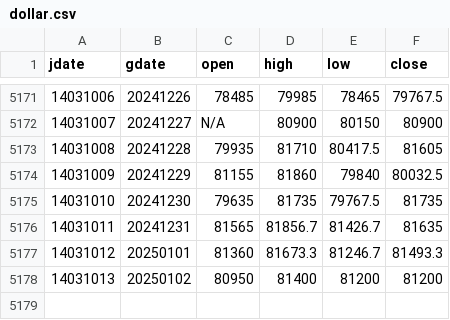
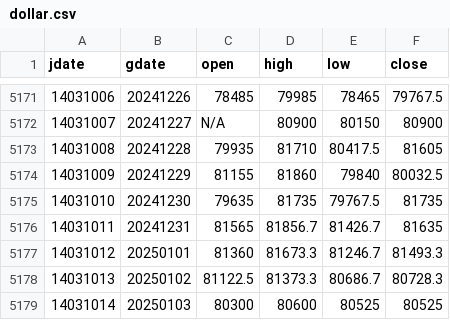
Before and after one commit to m-ahmadi/dollar, a CSV file: data/dollar.csv, drawn as a sheet; only a part is shown, gaps mark what is left out.

Commit message:
data update

```diff
--- a/data/dollar.csv
+++ b/data/dollar.csv
@@ -5177,2 +5177,3 @@ jdate,gdate,open,high,low,close
 14031012,20250101,81360,81673.3,81246.7,81493.3
-14031013,20250102,80950,81400,81200,81200
+14031013,20250102,81122.5,81373.3,80686.7,80728.3
+14031014,20250103,80300,80600,80525,80525
```
Also changed, not shown: 9 other files.
